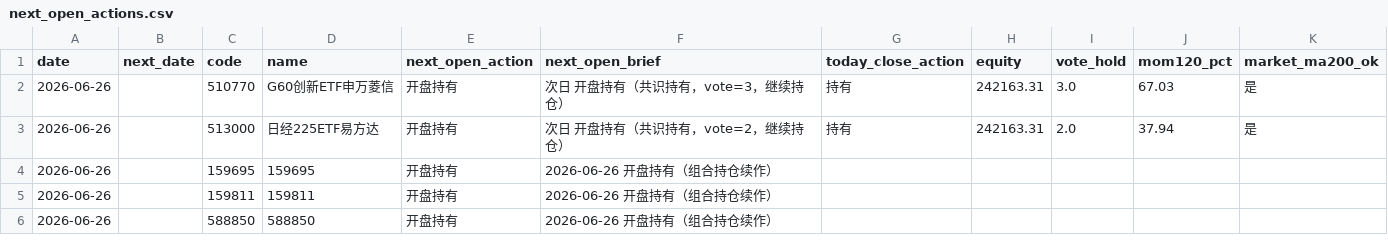
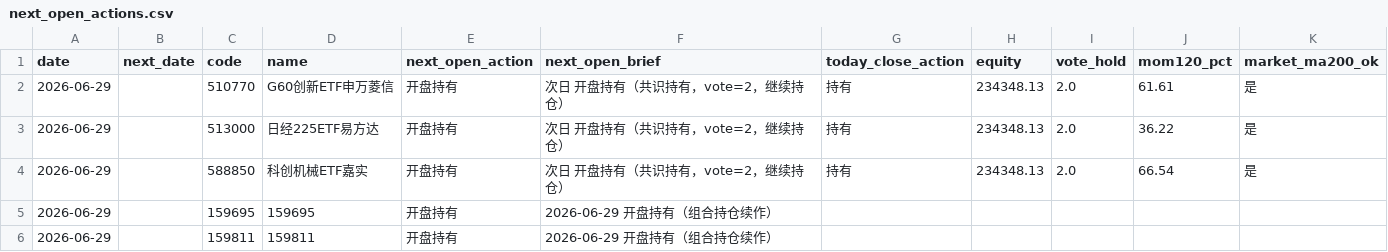
Before and after one commit to eclatnest/etf-consensus, a CSV file: published/daily/next_open_actions.csv, drawn as a sheet.

```diff
--- a/published/daily/next_open_actions.csv
+++ b/published/daily/next_open_actions.csv
@@ -1,6 +1,6 @@
 date,next_date,code,name,next_open_action,next_open_brief,today_close_action,equity,vote_hold,mom120_pct,market_ma200_ok
-2026-06-26,,510770,G60创新ETF申万菱信,开盘持有,次日 开盘持有（共识持有，vote=3，继续持仓）,持有,242163.31,3.0,67.03,是
-2026-06-26,,513000,日经225ETF易方达,开盘持有,次日 开盘持有（共识持有，vote=2，继续持仓）,持有,242163.31,2.0,37.94,是
-2026-06-26,,159695,159695,开盘持有,2026-06-26 开盘持有（组合持仓续作）,,,,,
-2026-06-26,,159811,159811,开盘持有,2026-06-26 开盘持有（组合持仓续作）,,,,,
-2026-06-26,,588850,588850,开盘持有,2026-06-26 开盘持有（组合持仓续作）,,,,,
+2026-06-29,,510770,G60创新ETF申万菱信,开盘持有,次日 开盘持有（共识持有，vote=2，继续持仓）,持有,234348.13,2.0,61.61,是
+2026-06-29,,513000,日经225ETF易方达,开盘持有,次日 开盘持有（共识持有，vote=2，继续持仓）,持有,234348.13,2.0,36.22,是
+2026-06-29,,588850,科创机械ETF嘉实,开盘持有,次日 开盘持有（共识持有，vote=2，继续持仓）,持有,234348.13,2.0,66.54,是
+2026-06-29,,159695,159695,开盘持有,2026-06-29 开盘持有（组合持仓续作）,,,,,
+2026-06-29,,159811,159811,开盘持有,2026-06-29 开盘持有（组合持仓续作）,,,,,
```
Also changed, not shown: published/daily/portfolio_snapshot.csv, published/daily/portfolio_summary.csv, 5 other files.
